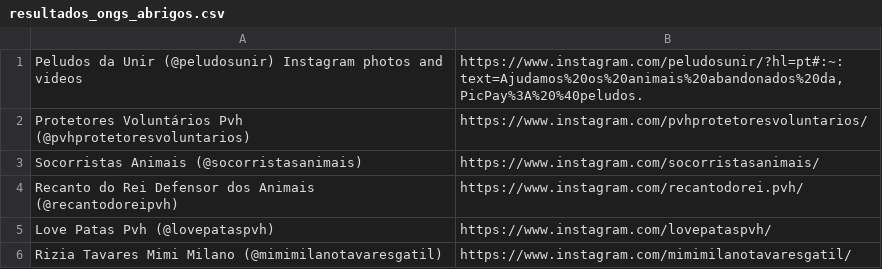
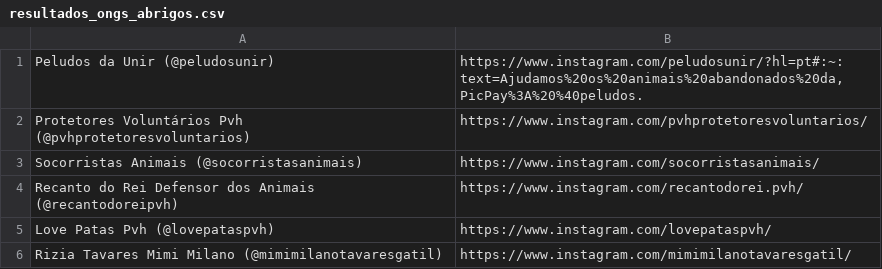
Before and after one commit to thaniabeatriz/TCC, a CSV file: py/resultados_ongs_abrigos.csv, drawn as a sheet.

```diff
--- a/py/resultados_ongs_abrigos.csv
+++ b/py/resultados_ongs_abrigos.csv
@@ -1,2 +1,2 @@
-Peludos da Unir (@peludosunir)  Instagram photos and videos;https://www.instagram.com/peludosunir/?hl=pt#:~:text=Ajudamos%20os%20animais%20abandonados%20da,PicPay%3A%20%40peludos.
+Peludos da Unir (@peludosunir);https://www.instagram.com/peludosunir/?hl=pt#:~:text=Ajudamos%20os%20animais%20abandonados%20da,PicPay%3A%20%40peludos.
 Protetores Voluntários Pvh (@pvhprotetoresvoluntarios);https://www.instagram.com/pvhprotetoresvoluntarios/
```
Also changed, not shown: 8 other files.
